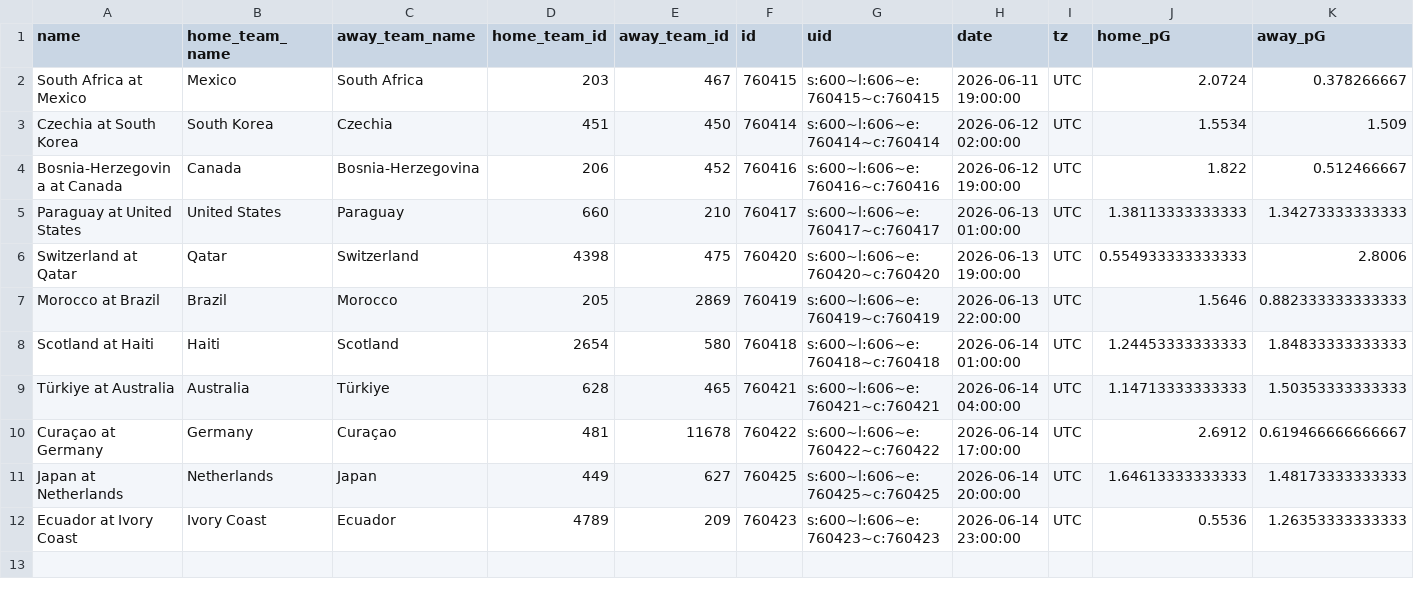
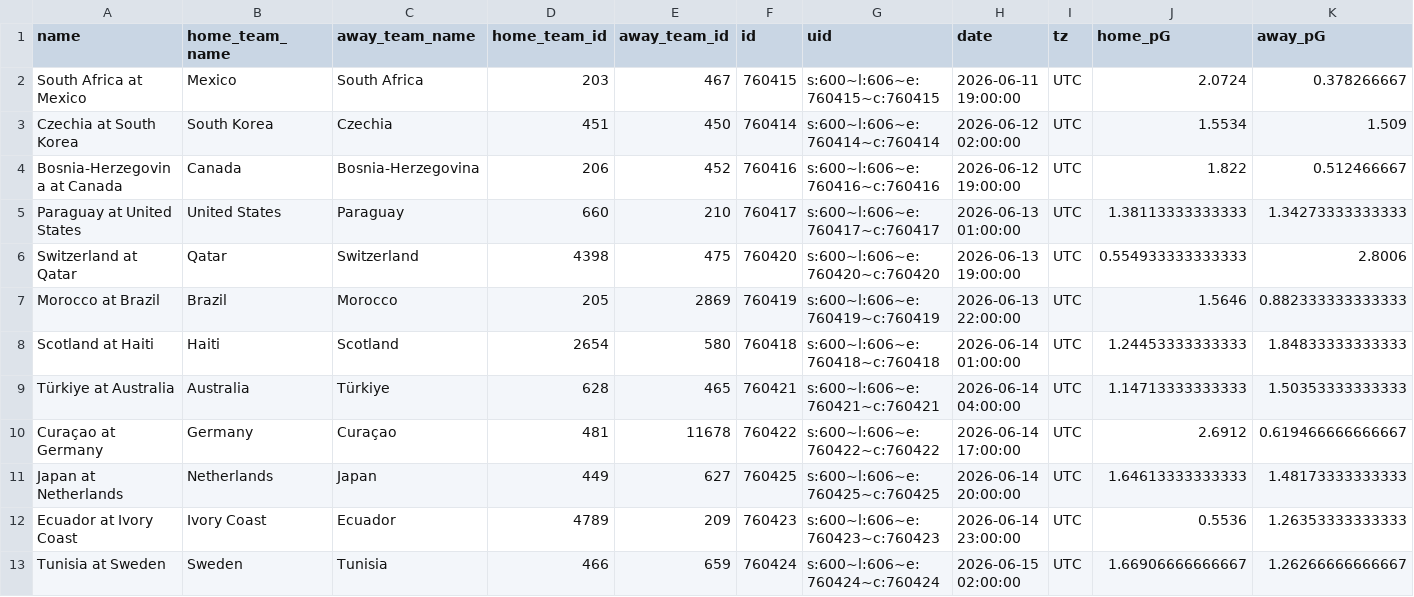
Before and after one commit to zecellomaster/tprdatarepo, a CSV file: 2026 World Cup/WCStoredScoreTable.csv, drawn as a sheet; only a part is shown; rows hold the shown columns only; the diff names each change by its address in the sheet, - before the commit and + after, or states it on an @@ line.

Commit message:
2026 World Cup update @ 2026-06-15 00:22:30 EDT

```diff
--- a/2026 World Cup/WCStoredScoreTable.csv
+++ b/2026 World Cup/WCStoredScoreTable.csv
+row 13: Tunisia at Sweden | Sweden | Tunisia | 466 | 659 | 760424 | s:600~l:606~e:760424~c:760424 | 2026-06-15 02:00:00 | UTC | 1.66906666666667 | 1.26266666666667
```
Also changed, not shown: 2026 World Cup/WCRefinedScoreTable.csv, 2026 World Cup/WCTournamentOdds.csv, 6 other files.
